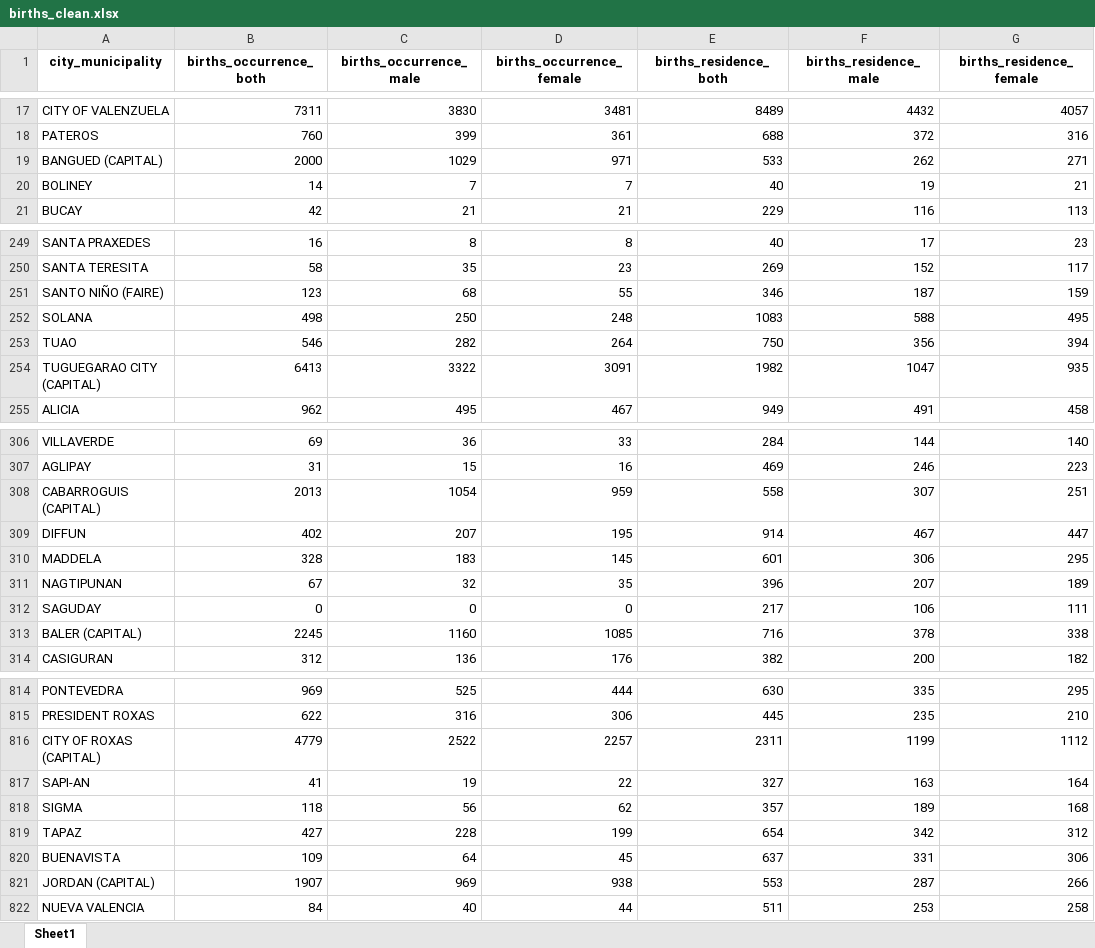
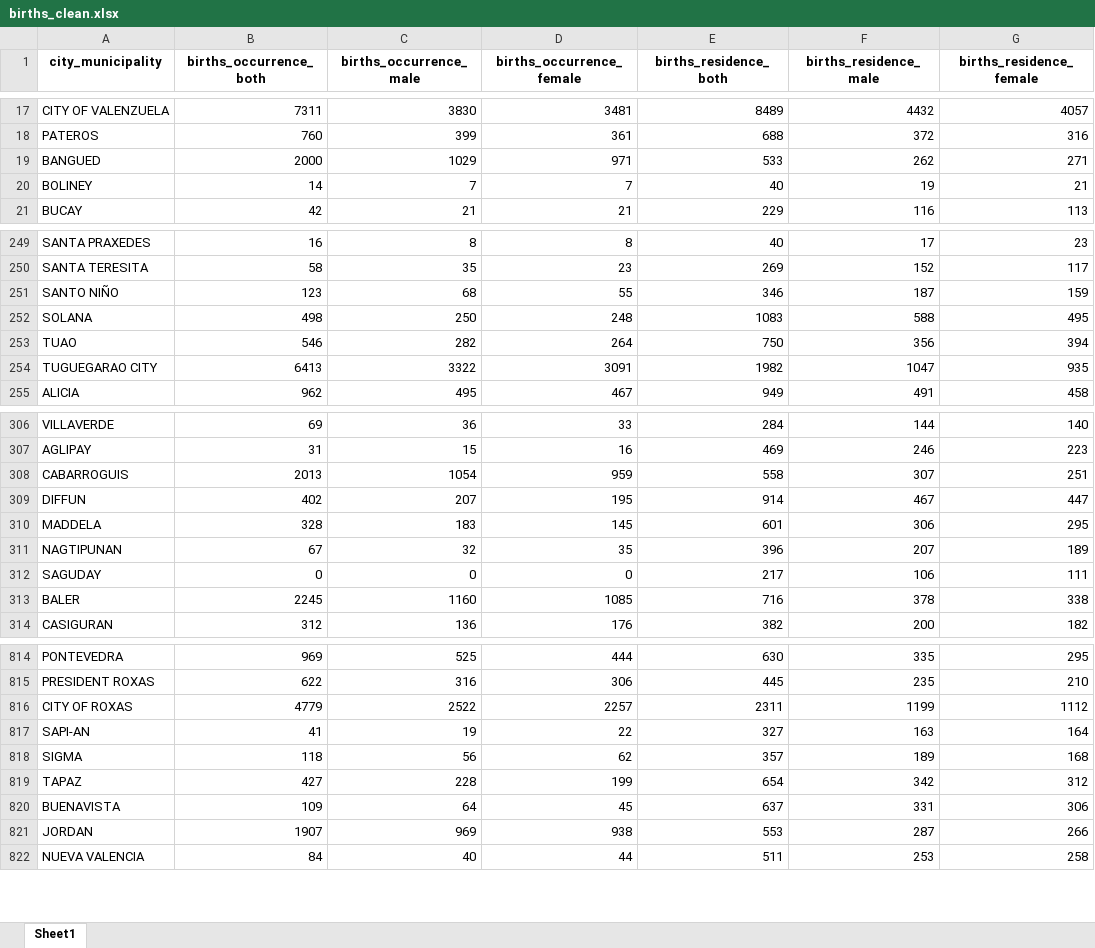
Before and after one commit to raph-rgb/Predicting-Number-of-Hospitals, an Excel workbook: data/clean/births_clean.xlsx, sheet Sheet1, drawn as a sheet; only a part is shown, gaps mark what is left out; values as stored, in another font and other column widths than the file's, no borders; the diff covers the shown part only; the diff names each change by its address in the sheet, - before the commit and + after, or states it on an @@ line.

```diff
--- a/data/clean/births_clean.xlsx (sheet Sheet1)
+++ b/data/clean/births_clean.xlsx (sheet Sheet1)
-A19 (city_municipality): BANGUED (CAPITAL)
+A19 (city_municipality): BANGUED
-A251 (city_municipality): SANTO NIÑO (FAIRE)
+A251 (city_municipality): SANTO NIÑO
-A254 (city_municipality): TUGUEGARAO CITY (CAPITAL)
+A254 (city_municipality): TUGUEGARAO CITY
-A308 (city_municipality): CABARROGUIS (CAPITAL)
+A308 (city_municipality): CABARROGUIS
-A313 (city_municipality): BALER (CAPITAL)
+A313 (city_municipality): BALER
-A816 (city_municipality): CITY OF ROXAS (CAPITAL)
+A816 (city_municipality): CITY OF ROXAS
-A821 (city_municipality): JORDAN (CAPITAL)
+A821 (city_municipality): JORDAN
```
Also changed, not shown: 68 edited cells elsewhere in this sheet, data/clean/merged_clean.xlsx, data/clean/population_clean.xlsx, 3 other files.
